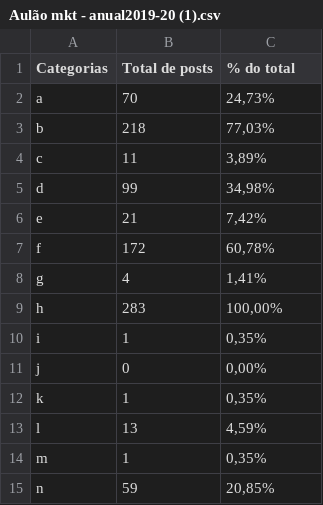
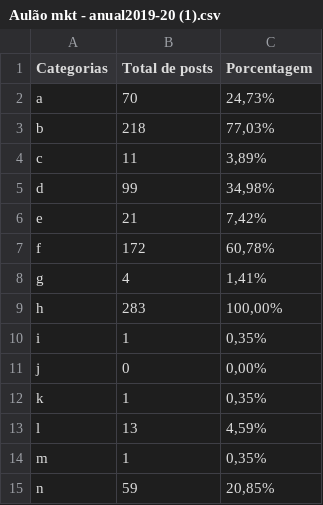
Before and after one commit to juliamoniz/LifeLab, a CSV file: Aulão mkt - anual2019-20 (1).csv, drawn as a sheet.

Commit message:
Update Aulão mkt - anual2019-20 (1).csv

```diff
--- a/Aulão mkt - anual2019-20 (1).csv
+++ b/Aulão mkt - anual2019-20 (1).csv
@@ -1,2 +1,2 @@
-Categorias,Total de posts,% do total
+Categorias,Total de posts,Porcentagem
 a,70,"24,73%"
```
